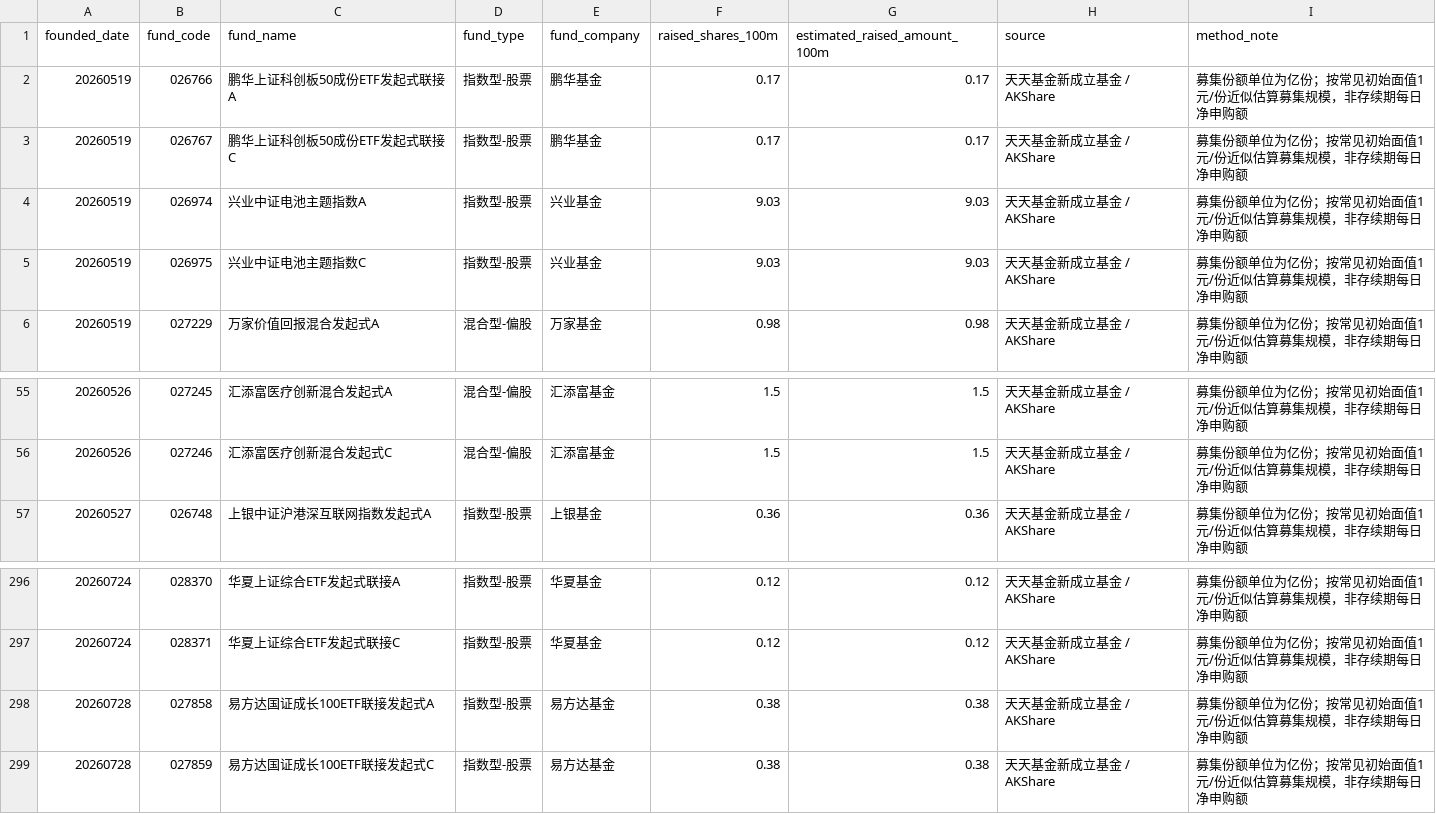
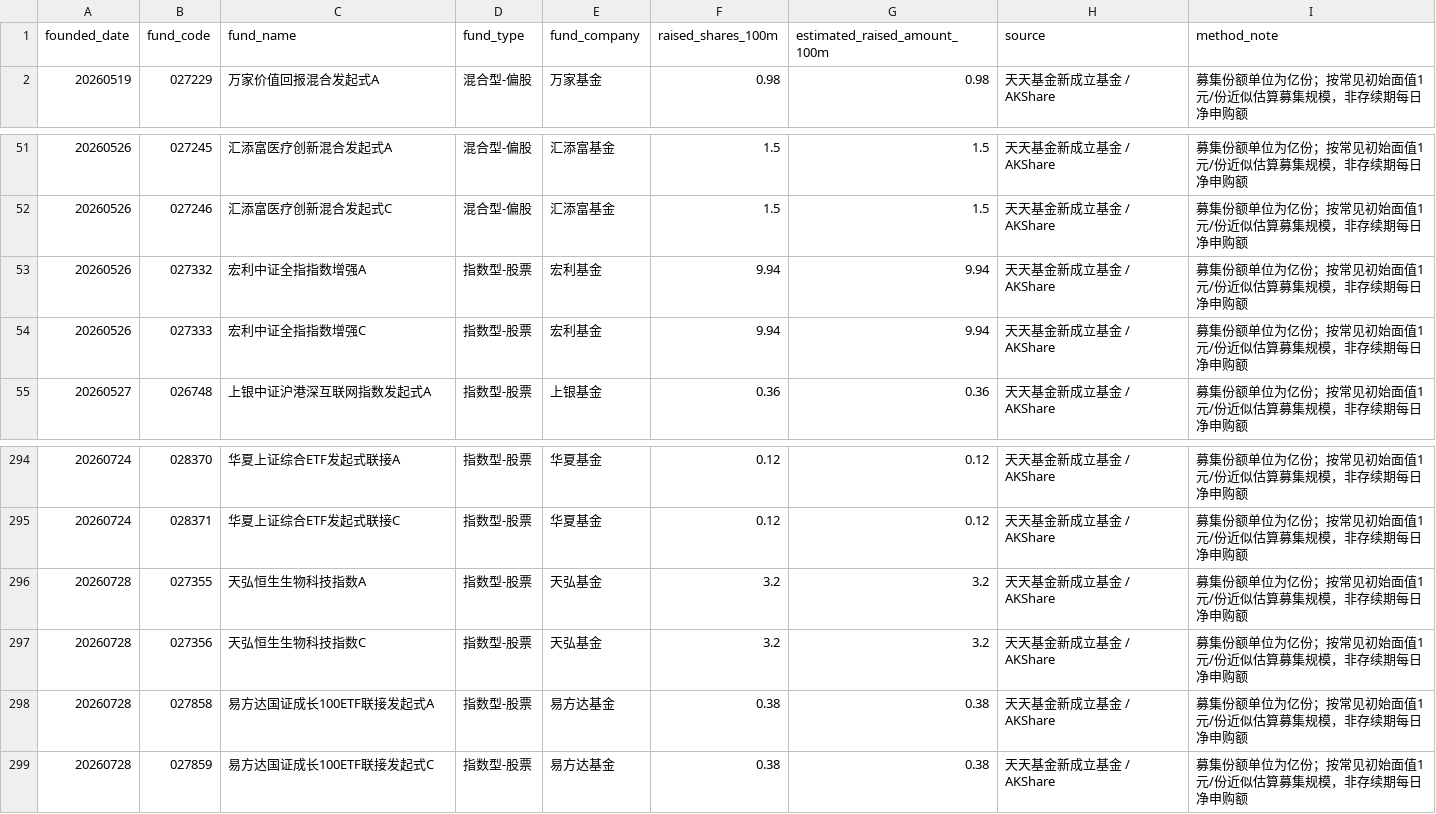
Before and after one commit to littlepeachh/macroscope-dashboard-v9, a CSV file: data/fund_subscription.csv, drawn as a sheet; only a part is shown, gaps mark what is left out.

```diff
--- a/data/fund_subscription.csv
+++ b/data/fund_subscription.csv
@@ -1,6 +1,2 @@
 founded_date,fund_code,fund_name,fund_type,fund_company,raised_shares_100m,estimated_raised_amount_100m,source,method_note
-20260519,026766,鹏华上证科创板50成份ETF发起式联接A,指数型-股票,鹏华基金,0.17,0.17,天天基金新成立基金 / AKShare,募集份额单位为亿份；按常见初始面值1元/份近似估算募集规模，非存续期每日净申购额
-20260519,026767,鹏华上证科创板50成份ETF发起式联接C,指数型-股票,鹏华基金,0.17,0.17,天天基金新成立基金 / AKShare,募集份额单位为亿份；按常见初始面值1元/份近似估算募集规模，非存续期每日净申购额
-20260519,026974,兴业中证电池主题指数A,指数型-股票,兴业基金,9.03,9.03,天天基金新成立基金 / AKShare,募集份额单位为亿份；按常见初始面值1元/份近似估算募集规模，非存续期每日净申购额
-20260519,026975,兴业中证电池主题指数C,指数型-股票,兴业基金,9.03,9.03,天天基金新成立基金 / AKShare,募集份额单位为亿份；按常见初始面值1元/份近似估算募集规模，非存续期每日净申购额
 20260519,027229,万家价值回报混合发起式A,混合型-偏股,万家基金,0.98,0.98,天天基金新成立基金 / AKShare,募集份额单位为亿份；按常见初始面值1元/份近似估算募集规模，非存续期每日净申购额
@@ -56,2 +52,4 @@
 20260526,027246,汇添富医疗创新混合发起式C,混合型-偏股,汇添富基金,1.5,1.5,天天基金新成立基金 / AKShare,募集份额单位为亿份；按常见初始面值1元/份近似估算募集规模，非存续期每日净申购额
+20260526,027332,宏利中证全指指数增强A,指数型-股票,宏利基金,9.94,9.94,天天基金新成立基金 / AKShare,募集份额单位为亿份；按常见初始面值1元/份近似估算募集规模，非存续期每日净申购额
+20260526,027333,宏利中证全指指数增强C,指数型-股票,宏利基金,9.94,9.94,天天基金新成立基金 / AKShare,募集份额单位为亿份；按常见初始面值1元/份近似估算募集规模，非存续期每日净申购额
 20260527,026748,上银中证沪港深互联网指数发起式A,指数型-股票,上银基金,0.36,0.36,天天基金新成立基金 / AKShare,募集份额单位为亿份；按常见初始面值1元/份近似估算募集规模，非存续期每日净申购额
@@ -297,2 +295,4 @@
 20260724,028371,华夏上证综合ETF发起式联接C,指数型-股票,华夏基金,0.12,0.12,天天基金新成立基金 / AKShare,募集份额单位为亿份；按常见初始面值1元/份近似估算募集规模，非存续期每日净申购额
+20260728,027355,天弘恒生生物科技指数A,指数型-股票,天弘基金,3.2,3.2,天天基金新成立基金 / AKShare,募集份额单位为亿份；按常见初始面值1元/份近似估算募集规模，非存续期每日净申购额
+20260728,027356,天弘恒生生物科技指数C,指数型-股票,天弘基金,3.2,3.2,天天基金新成立基金 / AKShare,募集份额单位为亿份；按常见初始面值1元/份近似估算募集规模，非存续期每日净申购额
 20260728,027858,易方达国证成长100ETF联接发起式A,指数型-股票,易方达基金,0.38,0.38,天天基金新成立基金 / AKShare,募集份额单位为亿份；按常见初始面值1元/份近似估算募集规模，非存续期每日净申购额
```
Also changed, not shown: data/macro.csv, 2 other files.
